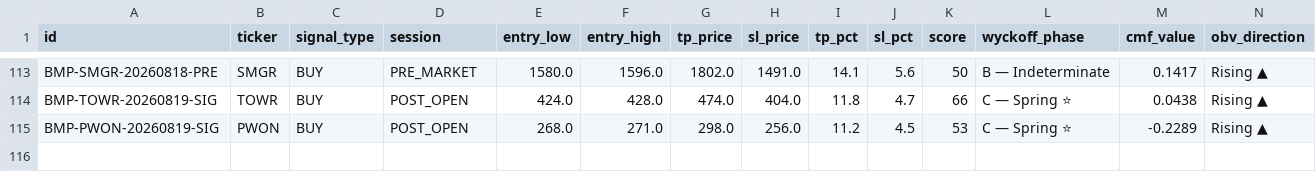
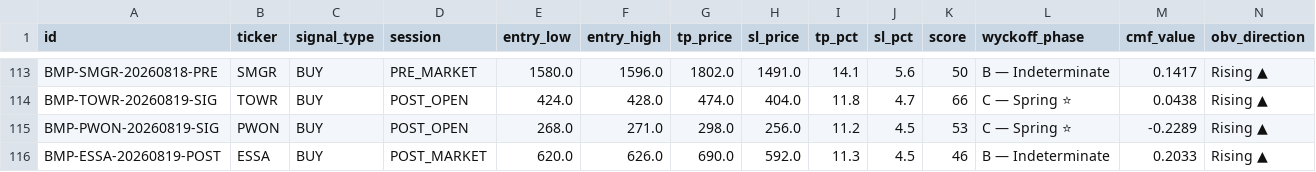
Before and after one commit to aryarifki/bandarmology-signalsFork, a CSV file: data/signals.csv, drawn as a sheet; only a part is shown, gaps mark what is left out; rows hold the shown columns only; the diff names each change by its address in the sheet, - before the commit and + after, or states it on an @@ line.

Commit message:
signals POST_MARKET 2026-08-19 09:46 UTC

```diff
--- a/data/signals.csv
+++ b/data/signals.csv
+row 116: BMP-ESSA-20260819-POST | ESSA | BUY | POST_MARKET | 620.0 | 626.0 | 690.0 | 592.0 | 11.3 | 4.5 | 46 | B — Indeterminate | 0.2033 | Rising ▲
```
